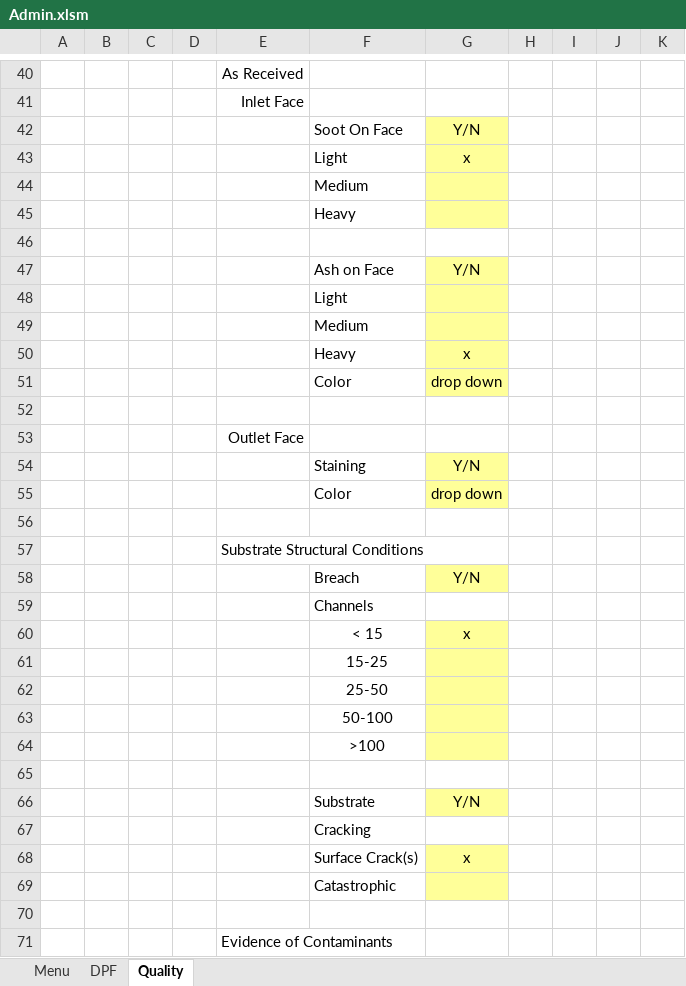
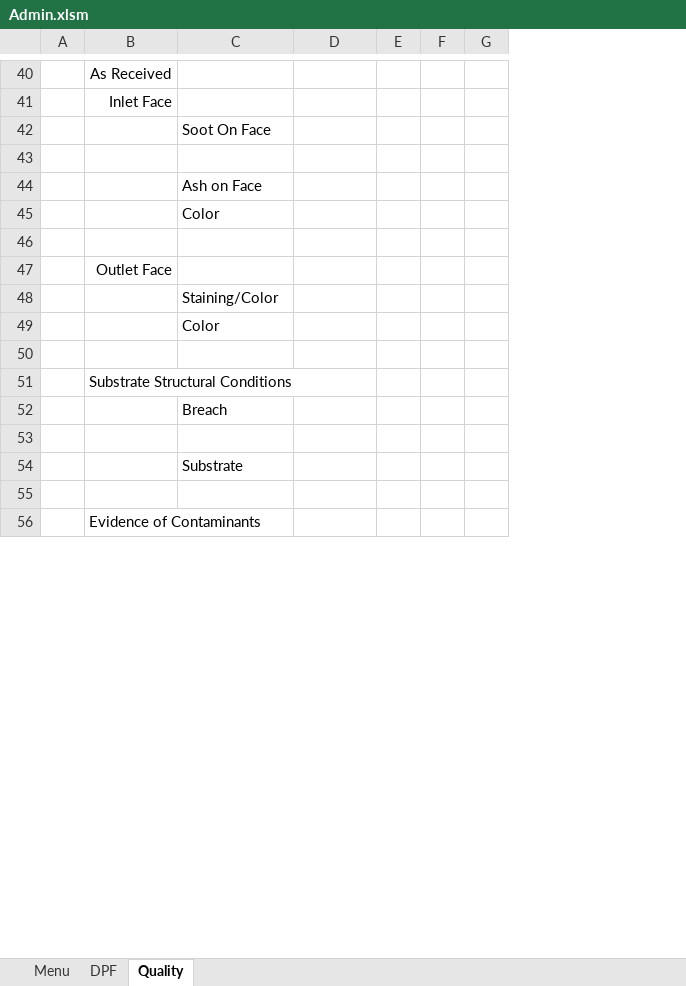
Before and after one commit to FrankDesimone/DP, an Excel workbook: DP/Excel/Admin.xlsm, sheet Quality, drawn as a sheet; only a part is shown, gaps mark what is left out; values as stored, in another font and other column widths than the file's, no borders; charts and pictures not drawn; removed rows and columns are numbered as before the commit, all else as after; the diff names each change by its address in the sheet, - before the commit and + after, or states it on an @@ line.

```diff
--- a/DP/Excel/Admin.xlsm (sheet Quality)
+++ b/DP/Excel/Admin.xlsm (sheet Quality)
-column B, empty
-column C, empty
-column D, empty
-column K, empty
-row 42:  |  |  |  |  | Soot On Face | Y/N
-row 43:  |  |  |  |  | Light | x
-C42: Medium
+C42: Soot On Face
-D42 fill: #FFFF99
+D42 fill: none
-row 45:  |  |  |  |  | Heavy
-row 47:  |  |  |  |  | Ash on Face | Y/N
-C44: Light
+C44: Ash on Face
-D44:D45 fill: #FFFF99
+D44:D45 fill: none
-C45: Medium
+C45: Color
-row 50:  |  |  |  |  | Heavy | x
-row 51:  |  |  |  |  | Color | drop down
-row 54:  |  |  |  |  | Staining | Y/N
-row 55:  |  |  |  |  | Color | drop down
+row 48:  |  | Staining/Color
+row 49:  |  | Color
-row 58:  |  |  |  |  | Breach | Y/N
-C52: Channels
+C52: Breach
-row 60:  |  |  |  |  | < 15 | x
-row 61:  |  |  |  |  | 15-25
-row 62:  |  |  |  |  | 25-50
-row 63:  |  |  |  |  | 50-100
-row 64:  |  |  |  |  | >100
-row 66:  |  |  |  |  | Substrate | Y/N
-C54: Cracking
+C54: Substrate
-row 68:  |  |  |  |  | Surface Crack(s) | x
-row 69:  |  |  |  |  | Catastrophic
```
Also changed, not shown: charts or pictures, 5 other files.
